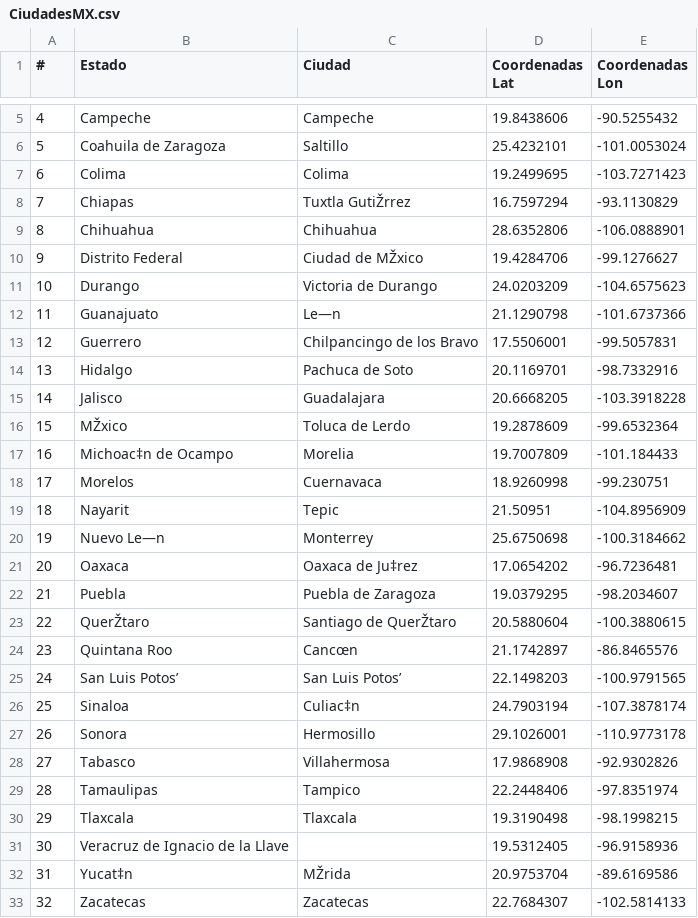
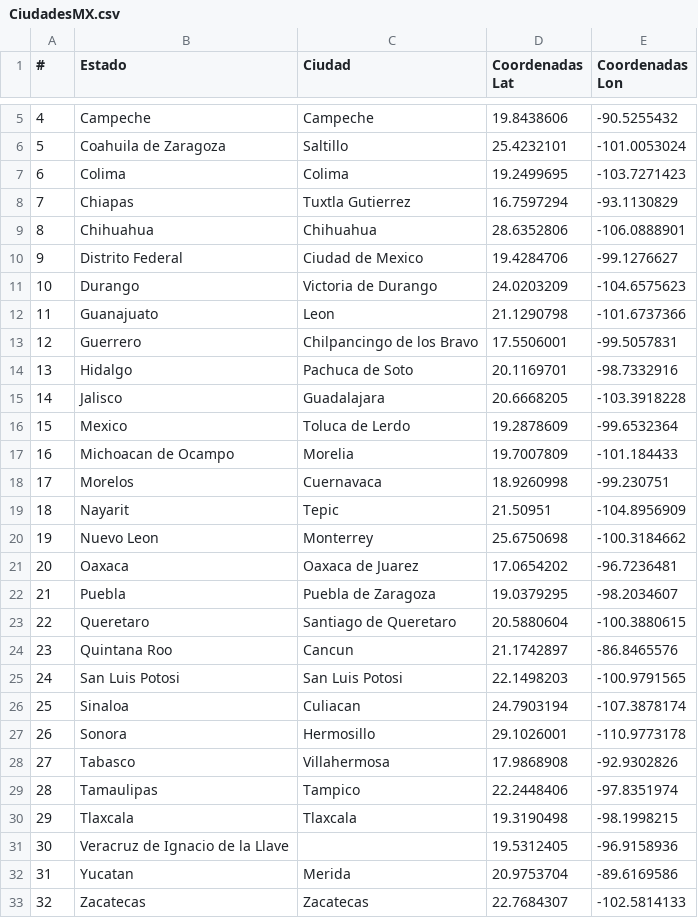
Before and after one commit to ServioTRC/TSP_Sedena, a CSV file: CiudadesMX.csv, drawn as a sheet; only a part is shown, gaps mark what is left out; the diff names each change by its address in the sheet, - before the commit and + after, or states it on an @@ line.

```diff
--- a/CiudadesMX.csv
+++ b/CiudadesMX.csv
-C8 (Ciudad): Tuxtla GutiŽrrez
+C8 (Ciudad): Tuxtla Gutierrez
-C10 (Ciudad): Ciudad de MŽxico
+C10 (Ciudad): Ciudad de Mexico
-C12 (Ciudad): Le—n
+C12 (Ciudad): Leon
-B16 (Estado): MŽxico
+B16 (Estado): Mexico
-B17 (Estado): Michoac‡n de Ocampo
+B17 (Estado): Michoacan de Ocampo
-B20 (Estado): Nuevo Le—n
+B20 (Estado): Nuevo Leon
-C21 (Ciudad): Oaxaca de Ju‡rez
+C21 (Ciudad): Oaxaca de Juarez
-B23 (Estado): QuerŽtaro
+B23 (Estado): Queretaro
-C23 (Ciudad): Santiago de QuerŽtaro
+C23 (Ciudad): Santiago de Queretaro
-C24 (Ciudad): Cancœn
+C24 (Ciudad): Cancun
-B25 (Estado): San Luis Potos’
+B25 (Estado): San Luis Potosi
-C25 (Ciudad): San Luis Potos’
+C25 (Ciudad): San Luis Potosi
-C26 (Ciudad): Culiac‡n
+C26 (Ciudad): Culiacan
-B32 (Estado): Yucat‡n
+B32 (Estado): Yucatan
-C32 (Ciudad): MŽrida
+C32 (Ciudad): Merida
```
Also changed, not shown: 5 other files.
